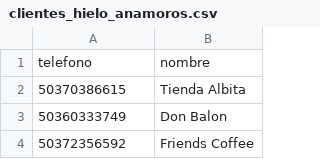
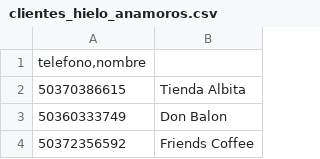
Before and after one commit to autocuidadoclub/autocuidadoclub.github.io, a CSV file: whatsapp-bulk/clientes_hielo_anamoros.csv, drawn as a sheet; only a part is shown; removed rows and columns are numbered as before the commit, all else as after; the diff names each change by its address in the sheet, - before the commit and + after, or states it on an @@ line.

Commit message:
Update clientes_hielo_anamoros.csv

```diff
--- a/whatsapp-bulk/clientes_hielo_anamoros.csv
+++ b/whatsapp-bulk/clientes_hielo_anamoros.csv
-row 1: telefono | nombre
+row 1: telefono,nombre
```
